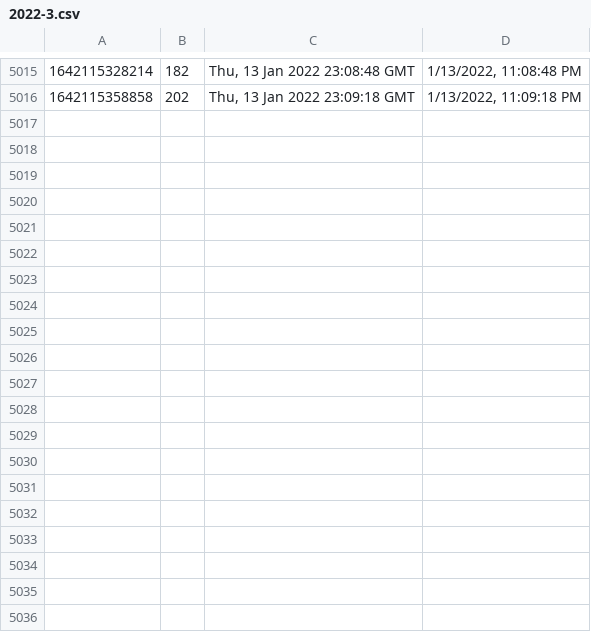
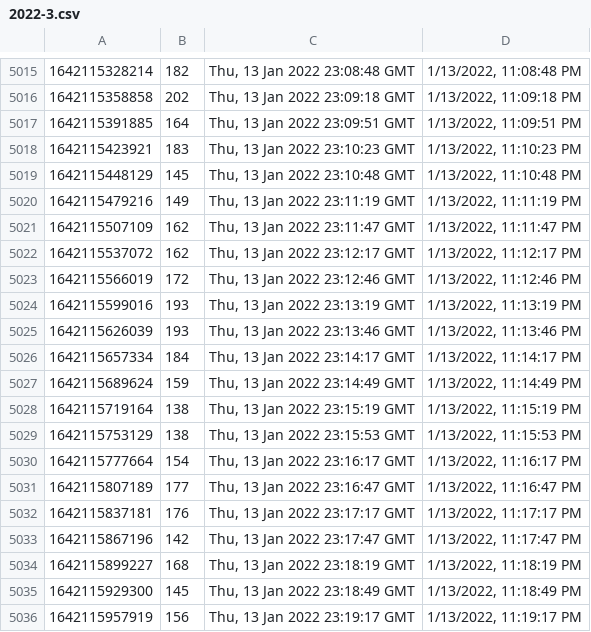
Before and after one commit to starwalker00/ethgasfee-data, a CSV file: data/2022-3.csv, drawn as a sheet; only a part is shown, gaps mark what is left out.

Commit message:
add data

```diff
--- a/data/2022-3.csv
+++ b/data/2022-3.csv
@@ -5016 +5016,21 @@
 1642115358858,202,"Thu, 13 Jan 2022 23:09:18 GMT","1/13/2022, 11:09:18 PM"
+1642115391885,164,"Thu, 13 Jan 2022 23:09:51 GMT","1/13/2022, 11:09:51 PM"
+1642115423921,183,"Thu, 13 Jan 2022 23:10:23 GMT","1/13/2022, 11:10:23 PM"
+1642115448129,145,"Thu, 13 Jan 2022 23:10:48 GMT","1/13/2022, 11:10:48 PM"
+1642115479216,149,"Thu, 13 Jan 2022 23:11:19 GMT","1/13/2022, 11:11:19 PM"
+1642115507109,162,"Thu, 13 Jan 2022 23:11:47 GMT","1/13/2022, 11:11:47 PM"
+1642115537072,162,"Thu, 13 Jan 2022 23:12:17 GMT","1/13/2022, 11:12:17 PM"
+1642115566019,172,"Thu, 13 Jan 2022 23:12:46 GMT","1/13/2022, 11:12:46 PM"
+1642115599016,193,"Thu, 13 Jan 2022 23:13:19 GMT","1/13/2022, 11:13:19 PM"
+1642115626039,193,"Thu, 13 Jan 2022 23:13:46 GMT","1/13/2022, 11:13:46 PM"
+1642115657334,184,"Thu, 13 Jan 2022 23:14:17 GMT","1/13/2022, 11:14:17 PM"
+1642115689624,159,"Thu, 13 Jan 2022 23:14:49 GMT","1/13/2022, 11:14:49 PM"
+1642115719164,138,"Thu, 13 Jan 2022 23:15:19 GMT","1/13/2022, 11:15:19 PM"
+1642115753129,138,"Thu, 13 Jan 2022 23:15:53 GMT","1/13/2022, 11:15:53 PM"
+1642115777664,154,"Thu, 13 Jan 2022 23:16:17 GMT","1/13/2022, 11:16:17 PM"
+1642115807189,177,"Thu, 13 Jan 2022 23:16:47 GMT","1/13/2022, 11:16:47 PM"
+1642115837181,176,"Thu, 13 Jan 2022 23:17:17 GMT","1/13/2022, 11:17:17 PM"
+1642115867196,142,"Thu, 13 Jan 2022 23:17:47 GMT","1/13/2022, 11:17:47 PM"
+1642115899227,168,"Thu, 13 Jan 2022 23:18:19 GMT","1/13/2022, 11:18:19 PM"
+1642115929300,145,"Thu, 13 Jan 2022 23:18:49 GMT","1/13/2022, 11:18:49 PM"
+1642115957919,156,"Thu, 13 Jan 2022 23:19:17 GMT","1/13/2022, 11:19:17 PM"
```
Also changed, not shown: 1 other file.
